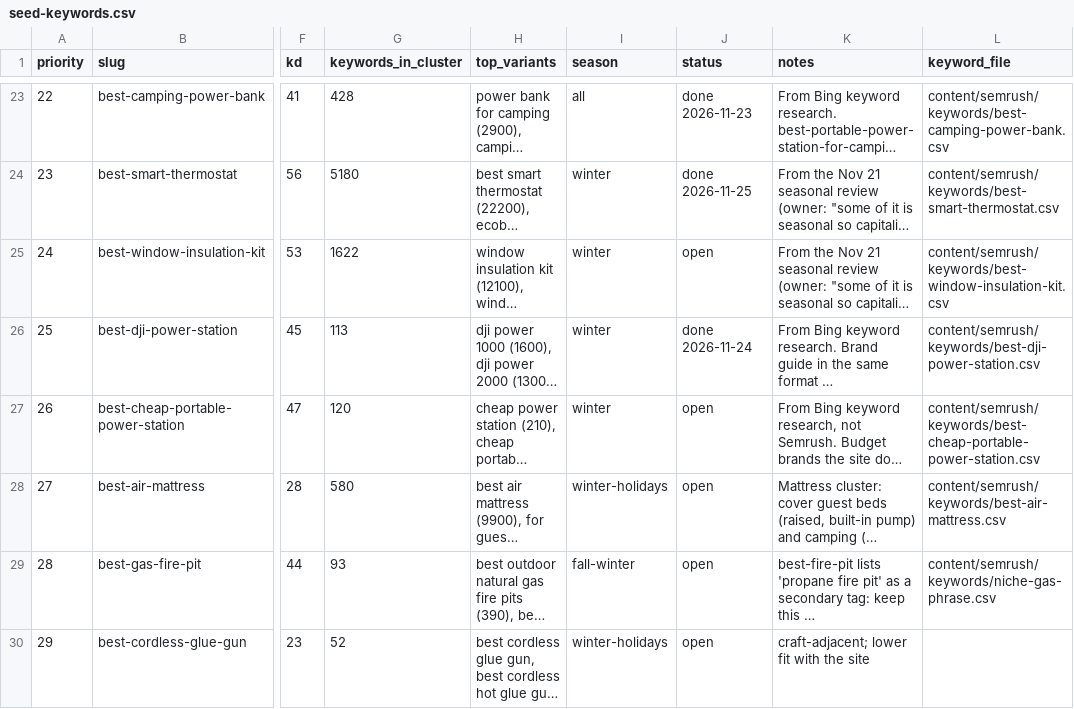
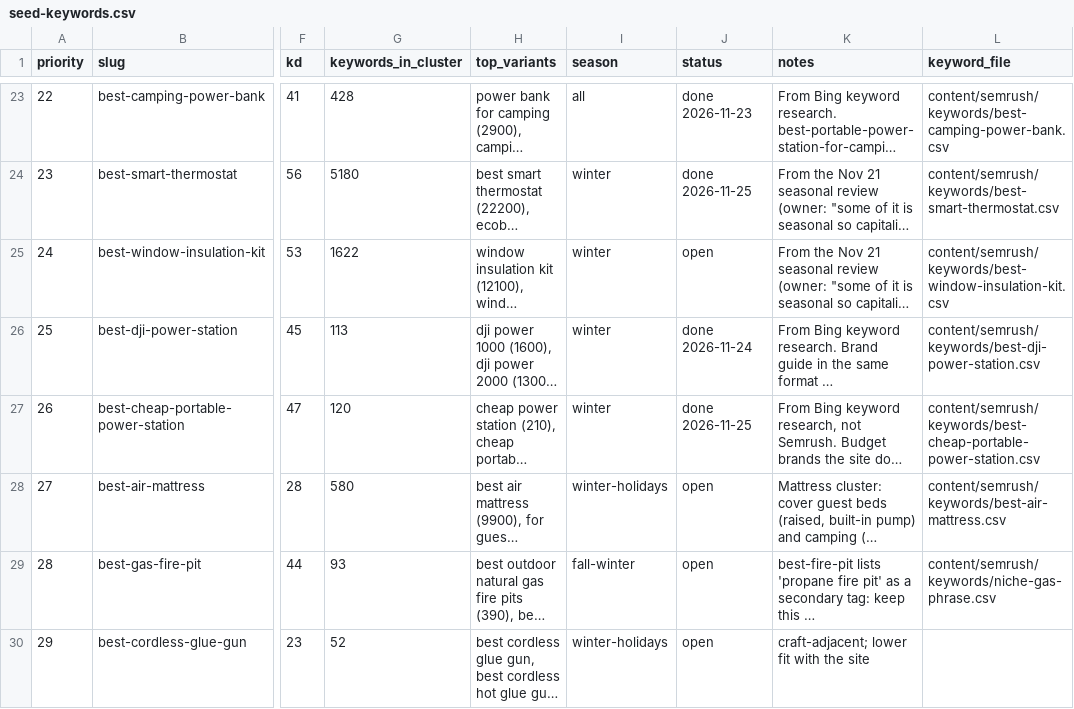
Before and after one commit to shaheertiger/The-Honest-Reviewers, a CSV file: content/semrush/seed-keywords.csv, drawn as a sheet; only a part is shown, gaps mark what is left out; long unchanged cells end in …; the diff names each change by its address in the sheet, - before the commit and + after, or states it on an @@ line.

```diff
--- a/content/semrush/seed-keywords.csv
+++ b/content/semrush/seed-keywords.csv
-J27 (status): open
+J27 (status): done 2026-11-25
```
Also changed, not shown: 8 other files.
